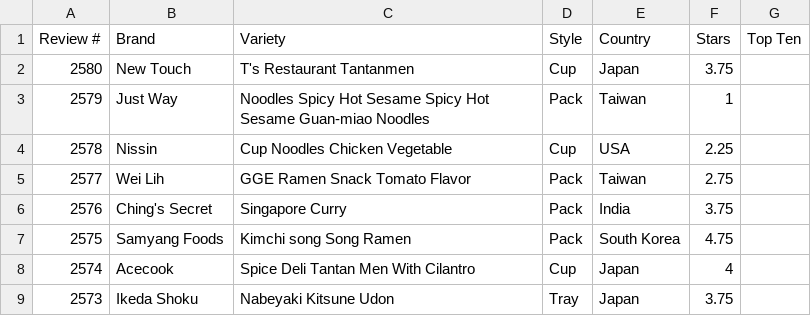
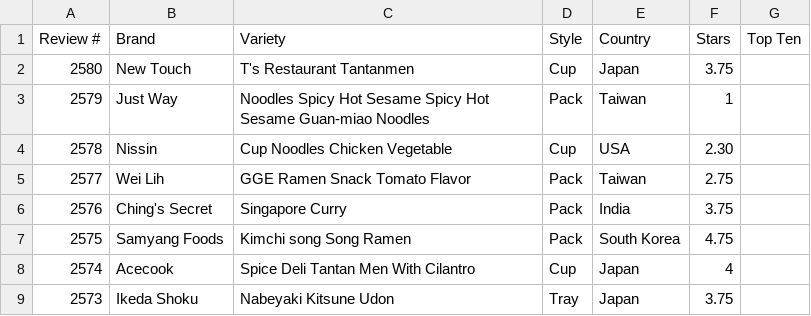
Before and after one commit to James-S-Wood/R-Studio-Ramen-Data-Set, a CSV file: ramen-ratings.csv, drawn as a sheet; only a part is shown.

Commit message:
Docs: changed line 4 to 2.30 from 2.25

```diff
--- a/ramen-ratings.csv
+++ b/ramen-ratings.csv
@@ -3,3 +3,3 @@ Review #,Brand,Variety,Style,Country,Stars,Top Ten
 2579,Just Way,Noodles Spicy Hot Sesame Spicy Hot Sesame Guan-miao Noodles,Pack,Taiwan,1,
-2578,Nissin,Cup Noodles Chicken Vegetable,Cup,USA,2.25,
+2578,Nissin,Cup Noodles Chicken Vegetable,Cup,USA,2.30,
 2577,Wei Lih,GGE Ramen Snack Tomato Flavor,Pack,Taiwan,2.75,
```
